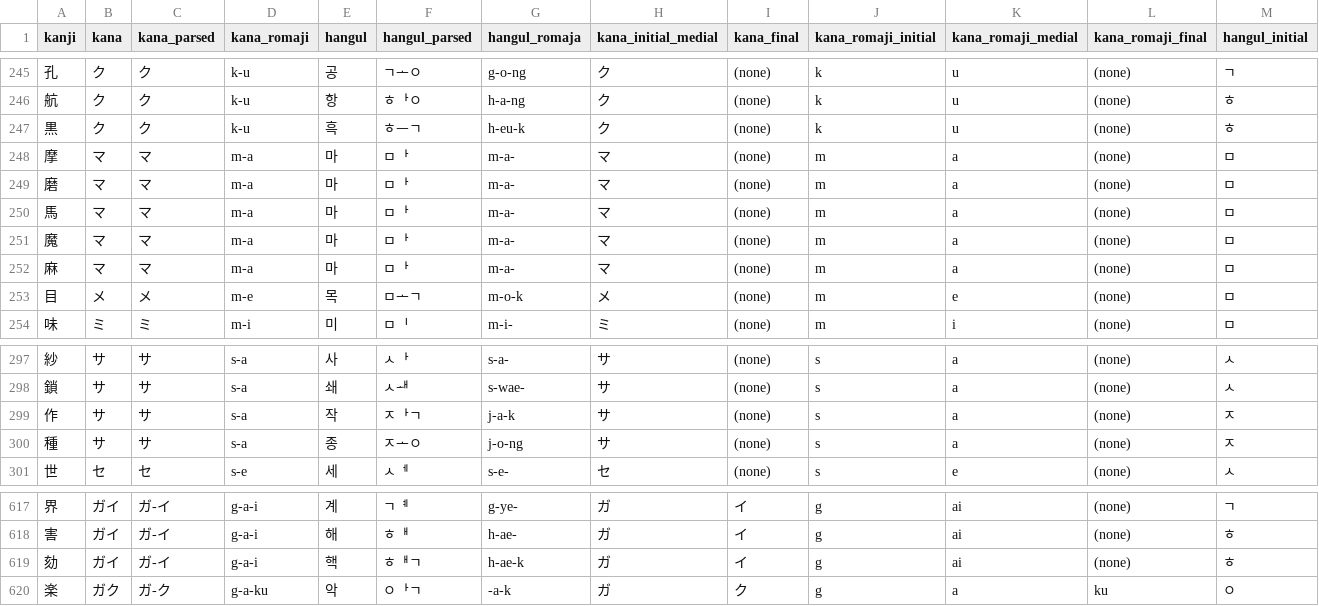
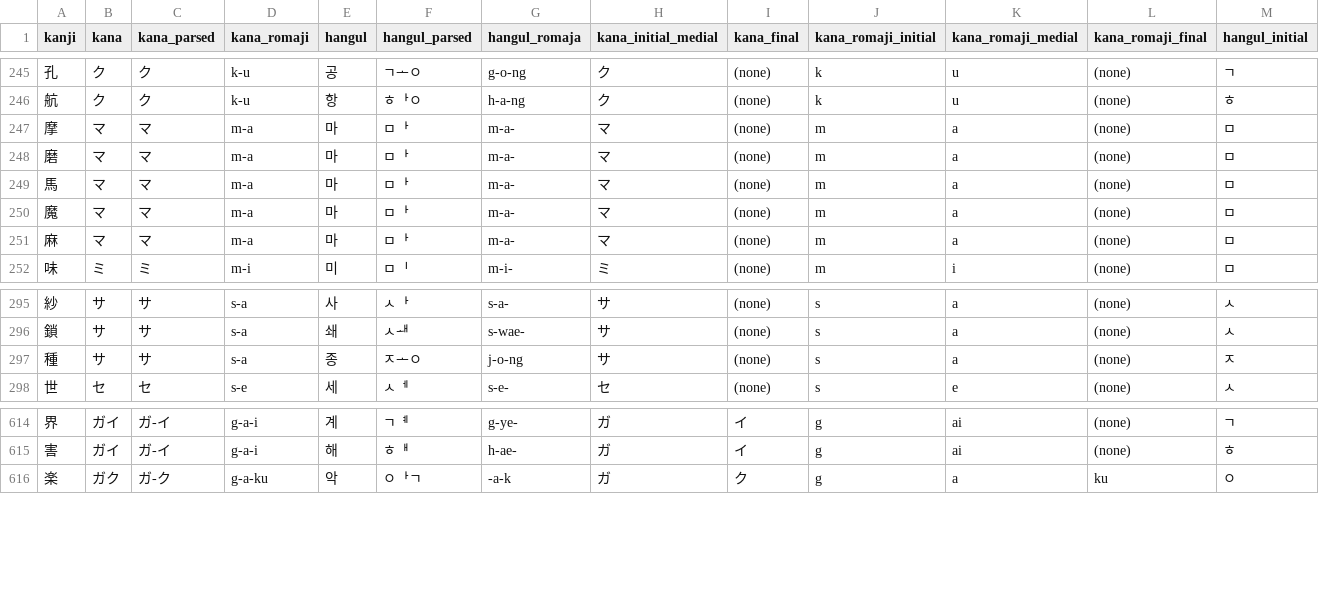
Before and after one commit to colspan/kanji-hanja, a CSV file: csv/jp_kr_kanji_pronunciation_dic.csv, drawn as a sheet; only a part is shown, gaps mark what is left out; rows hold the shown columns only; the diff names each change by its address in the sheet, - before the commit and + after, or states it on an @@ line.

```diff
--- a/csv/jp_kr_kanji_pronunciation_dic.csv
+++ b/csv/jp_kr_kanji_pronunciation_dic.csv
-row 247: 黒 | ク | ク | k-u | 흑 | ㅎᅳㄱ | h-eu-k | ク | (none) | k | u | (none) | ㅎ
-row 253: 目 | メ | メ | m-e | 목 | ㅁᅩㄱ | m-o-k | メ | (none) | m | e | (none) | ㅁ
-row 299: 作 | サ | サ | s-a | 작 | ㅈᅡㄱ | j-a-k | サ | (none) | s | a | (none) | ㅈ
-row 619: 劾 | ガイ | ガ-イ | g-a-i | 핵 | ㅎᅢㄱ | h-ae-k | ガ | イ | g | ai | (none) | ㅎ
```
Also changed, not shown: 2 other files.
